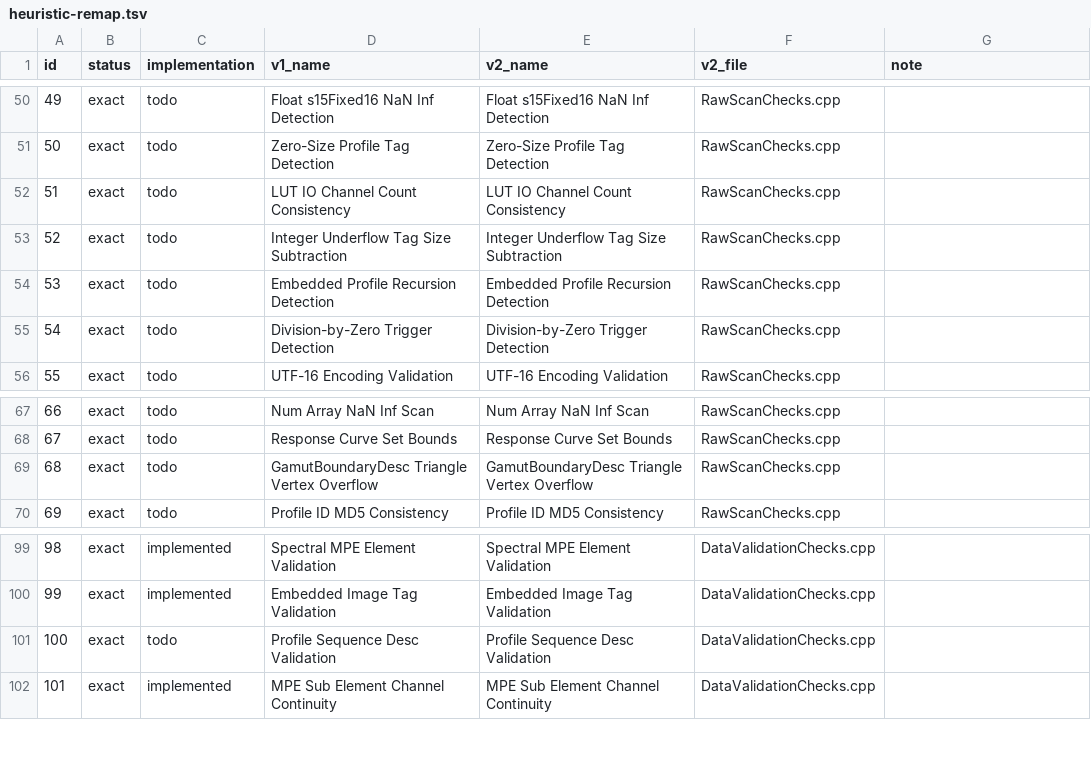
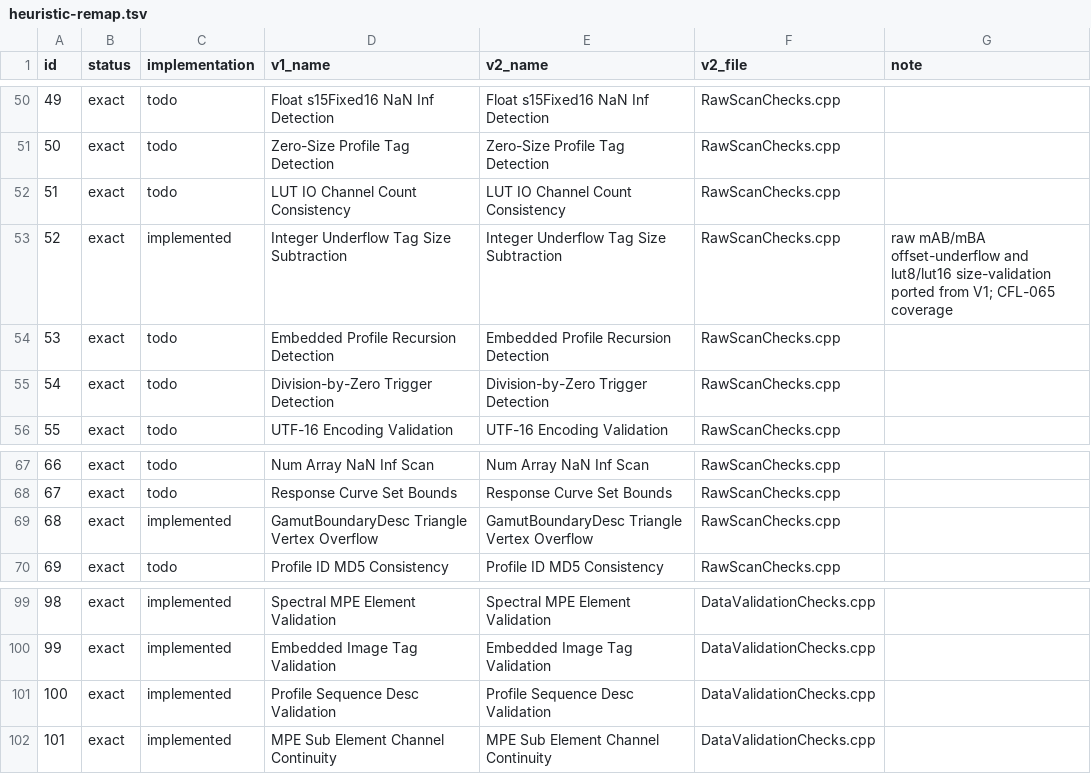
Before and after one commit to xsscx/research, a TSV file: iccanalyzer-lite/icctest/tools/heuristic-remap.tsv, drawn as a sheet; only a part is shown, gaps mark what is left out; the diff covers the shown part only.

```diff
--- a/iccanalyzer-lite/icctest/tools/heuristic-remap.tsv
+++ b/iccanalyzer-lite/icctest/tools/heuristic-remap.tsv
@@ -52,3 +52,3 @@ id	status	implementation	v1_name	v2_name	v2_file	note
 51	exact	todo	LUT IO Channel Count Consistency	LUT IO Channel Count Consistency	RawScanChecks.cpp	
-52	exact	todo	Integer Underflow Tag Size Subtraction	Integer Underflow Tag Size Subtraction	RawScanChecks.cpp	
+52	exact	implemented	Integer Underflow Tag Size Subtraction	Integer Underflow Tag Size Subtraction	RawScanChecks.cpp	raw mAB/mBA offset-underflow and lut8/lut16 size-validation ported from V1; CFL-065 coverage
 53	exact	todo	Embedded Profile Recursion Detection	Embedded Profile Recursion Detection	RawScanChecks.cpp	
@@ -68,3 +68,3 @@ id	status	implementation	v1_name	v2_name	v2_file	note
 67	exact	todo	Response Curve Set Bounds	Response Curve Set Bounds	RawScanChecks.cpp	
-68	exact	todo	GamutBoundaryDesc Triangle Vertex Overflow	GamutBoundaryDesc Triangle Vertex Overflow	RawScanChecks.cpp	
+68	exact	implemented	GamutBoundaryDesc Triangle Vertex Overflow	GamutBoundaryDesc Triangle Vertex Overflow	RawScanChecks.cpp	
 69	exact	todo	Profile ID MD5 Consistency	Profile ID MD5 Consistency	RawScanChecks.cpp	
@@ -100,3 +100,3 @@ id	status	implementation	v1_name	v2_name	v2_file	note
 99	exact	implemented	Embedded Image Tag Validation	Embedded Image Tag Validation	DataValidationChecks.cpp	
-100	exact	todo	Profile Sequence Desc Validation	Profile Sequence Desc Validation	DataValidationChecks.cpp	
+100	exact	implemented	Profile Sequence Desc Validation	Profile Sequence Desc Validation	DataValidationChecks.cpp	
 101	exact	implemented	MPE Sub Element Channel Continuity	MPE Sub Element Channel Continuity	DataValidationChecks.cpp	
```
Also changed, not shown: 17 edited cells elsewhere in this file, 24 other files.
